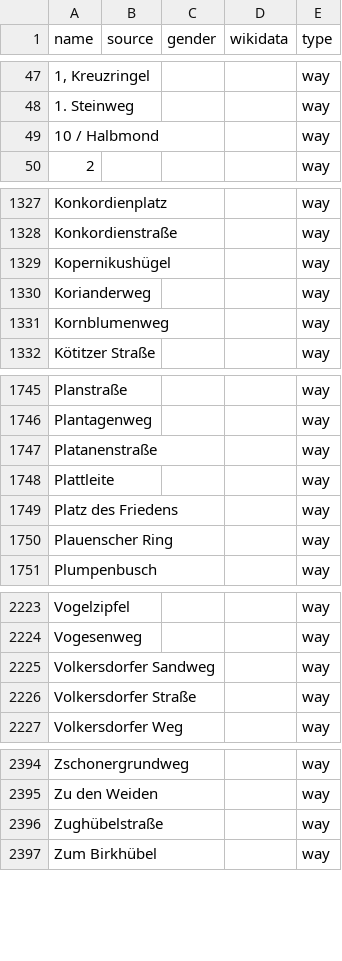
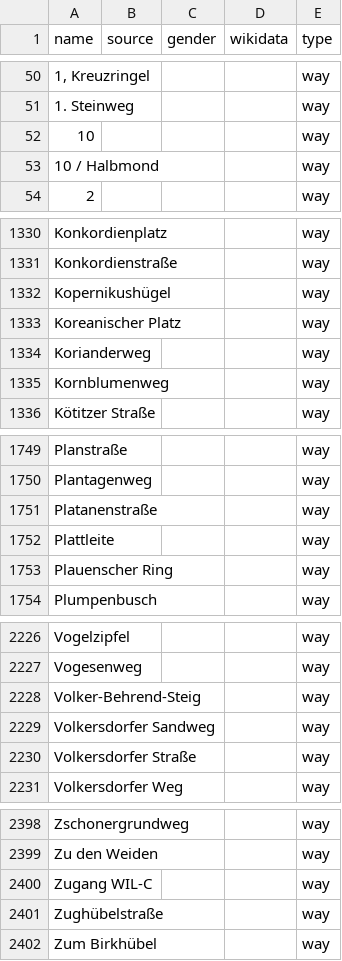
Before and after one commit to EqualStreetNames/equalstreetnames-dresden, a CSV file: data/other.csv, drawn as a sheet; only a part is shown, gaps mark what is left out; removed rows and columns are numbered as before the commit, all else as after; the diff covers the shown part only; the diff names each change by its address in the sheet, - before the commit and + after, or states it on an @@ line.

```diff
--- a/data/other.csv
+++ b/data/other.csv
@@ row 58 moved to row 52: 10 @@
+row 1333: Koreanischer Platz |  |  |  | way
-row 1749: Platz des Friedens |  |  |  | way
+row 2228: Volker-Behrend-Steig |  |  |  | way
+row 2400: Zugang WIL-C |  |  |  | way
```
Also changed, not shown: 5 added rows and 2 removed rows elsewhere in this file, data/gender.csv, 3 other files.
